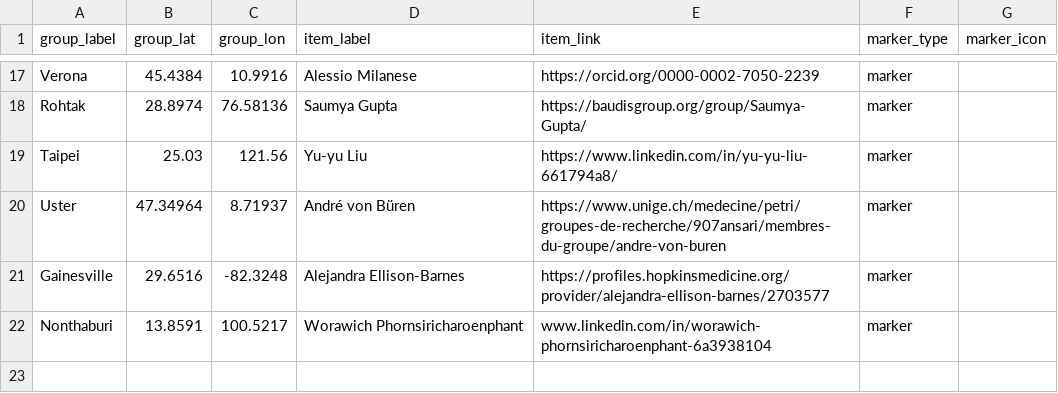
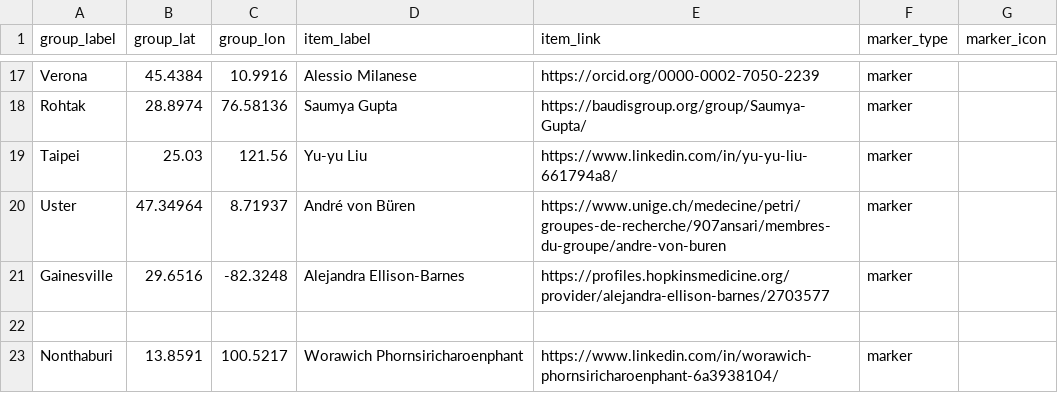
Before and after one commit to baudisgroup/baudisgroup.github.io, a TSV file: docs/group/people.tsv, drawn as a sheet; only a part is shown, gaps mark what is left out.

Commit message:
Update people.tsv

```diff
--- a/docs/group/people.tsv
+++ b/docs/group/people.tsv
@@ -21,2 +21,3 @@ Uster	47.34964	8.71937	André von Büren	https://www.unige.ch/medecine/petri/gro
 Gainesville	29.6516	-82.3248	Alejandra Ellison-Barnes	https://profiles.hopkinsmedicine.org/provider/alejandra-ellison-barnes/2703577	marker	
-Nonthaburi	13.8591	100.5217	Worawich Phornsiricharoenphant	www.linkedin.com/in/worawich-phornsiricharoenphant-6a3938104	marker	
+
+Nonthaburi	13.8591	100.5217	Worawich Phornsiricharoenphant	https://www.linkedin.com/in/worawich-phornsiricharoenphant-6a3938104/	marker	
```
